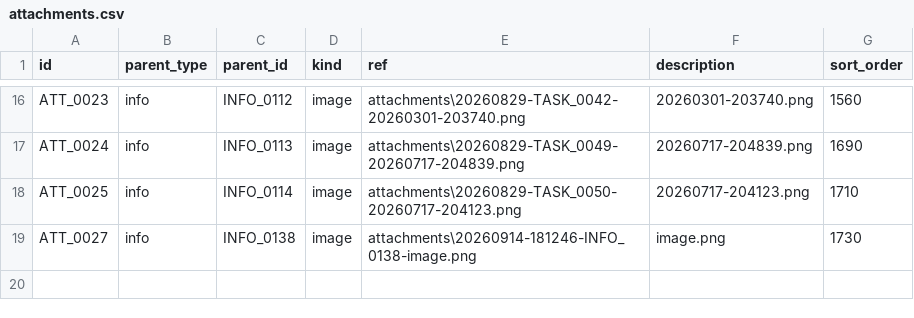
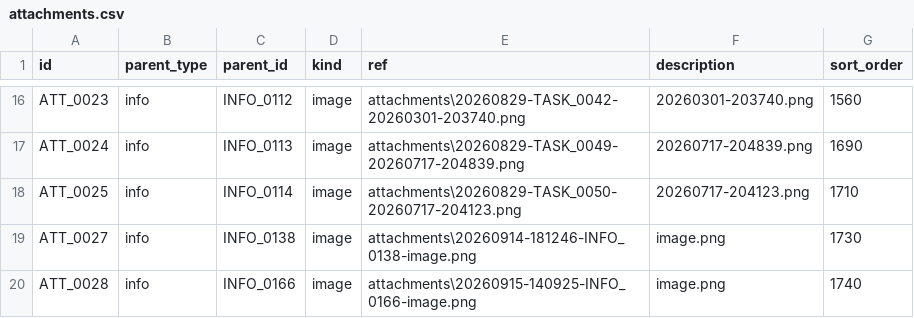
Before and after one commit to duducm2/scripts, a CSV file: tasks/data/attachments.csv, drawn as a sheet; only a part is shown, gaps mark what is left out; the diff names each change by its address in the sheet, - before the commit and + after, or states it on an @@ line.

```diff
--- a/tasks/data/attachments.csv
+++ b/tasks/data/attachments.csv
+row 20: ATT_0028 | info | INFO_0166 | image | attachments\20260915-140925-INFO_0166-image.png | image.png | 1740
```
Also changed, not shown: tasks/data/info_points.csv, tasks/data/tasks.csv, 3 other files.
